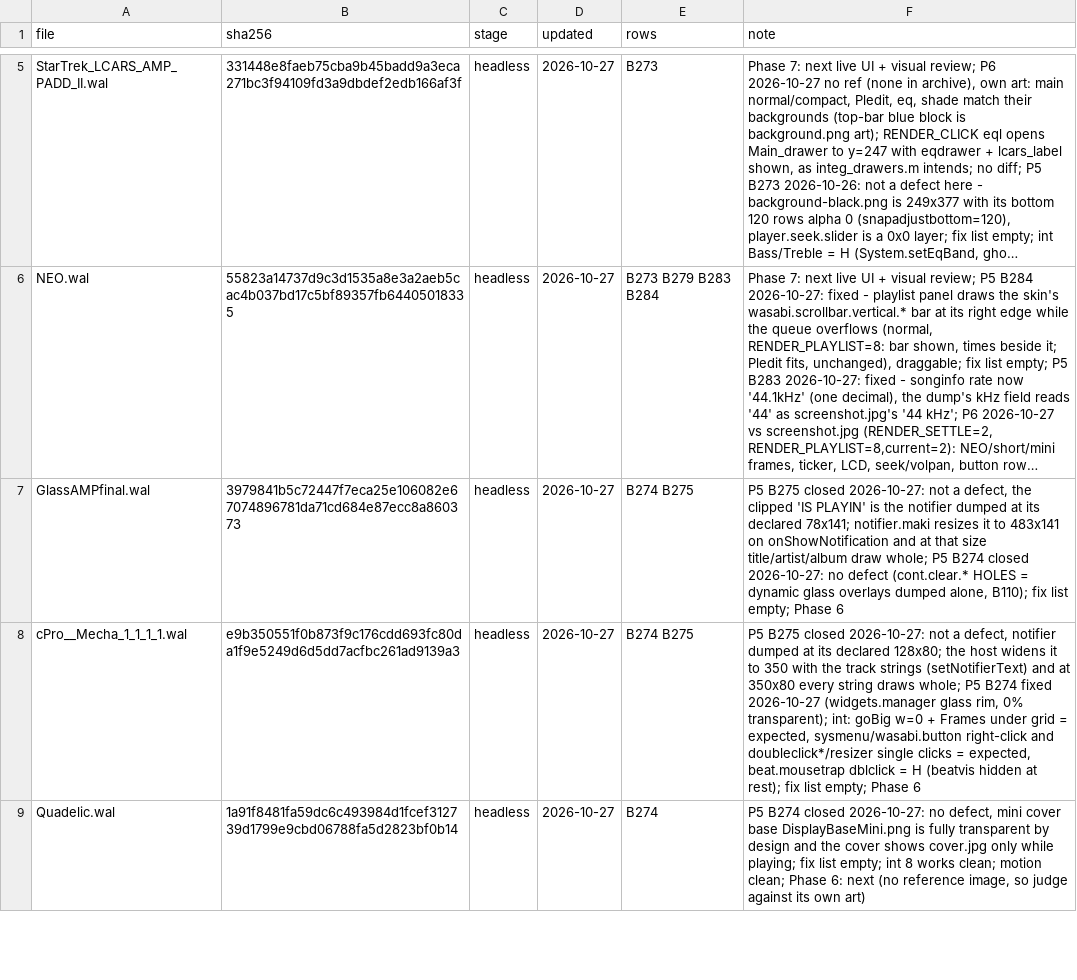
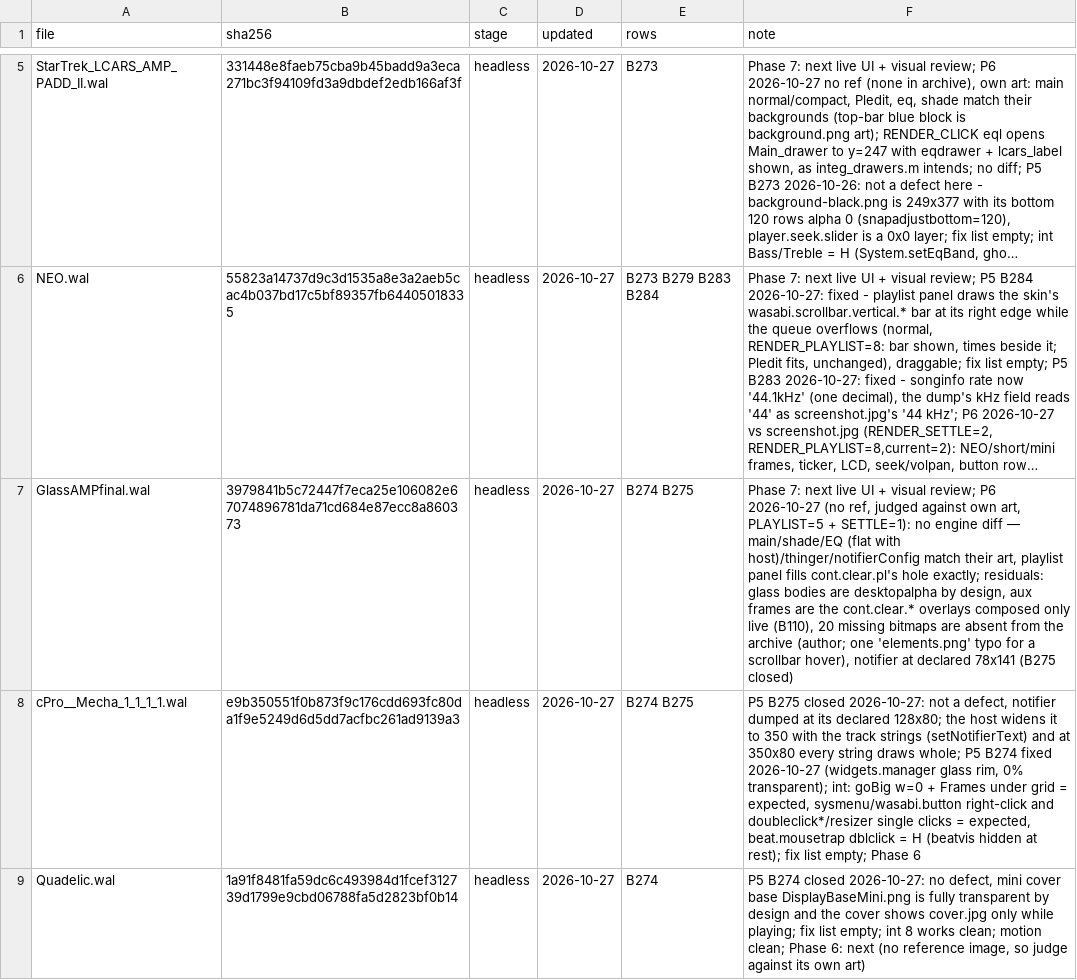
Before and after one commit to ad-repo/nullplayer, a TSV file: docs/winamp-modern/intakes/intake-4.tsv, drawn as a sheet; only a part is shown, gaps mark what is left out; long unchanged cells end in …; the diff names each change by its address in the sheet, - before the commit and + after, or states it on an @@ line.

```diff
--- a/docs/winamp-modern/intakes/intake-4.tsv
+++ b/docs/winamp-modern/intakes/intake-4.tsv
-F7 (note): P5 B275 closed 2026-10-27: not a defect, the clipped 'IS PLAYIN' is the notifier dumped at its declared 78x141; notifier.maki resizes it to 483x141 on onShowNotification and at that size title/artist/album draw whole; P5 B274 closed 2026-10-27: no defect (cont.clear.* HOLES = dynamic glass overlays dumped alone, B110); fix list empty; Phase 6
+F7 (note): Phase 7: next live UI + visual review; P6 2026-10-27 (no ref, judged against own art, PLAYLIST=5 + SETTLE=1): no engine diff — main/shade/EQ (flat with host)/thinger/notifierConfig match their art, playlist panel fills cont.clear.pl's hole exactly; residuals: glass bodies are desktopalpha by design, aux frames are the cont.clear.* overlays composed only live (B110), 20 missing bitmaps are absent from the archive (author; one 'elements.png' typo for a scrollbar hover), notifier at declared 78x141 (B275 closed)
```
